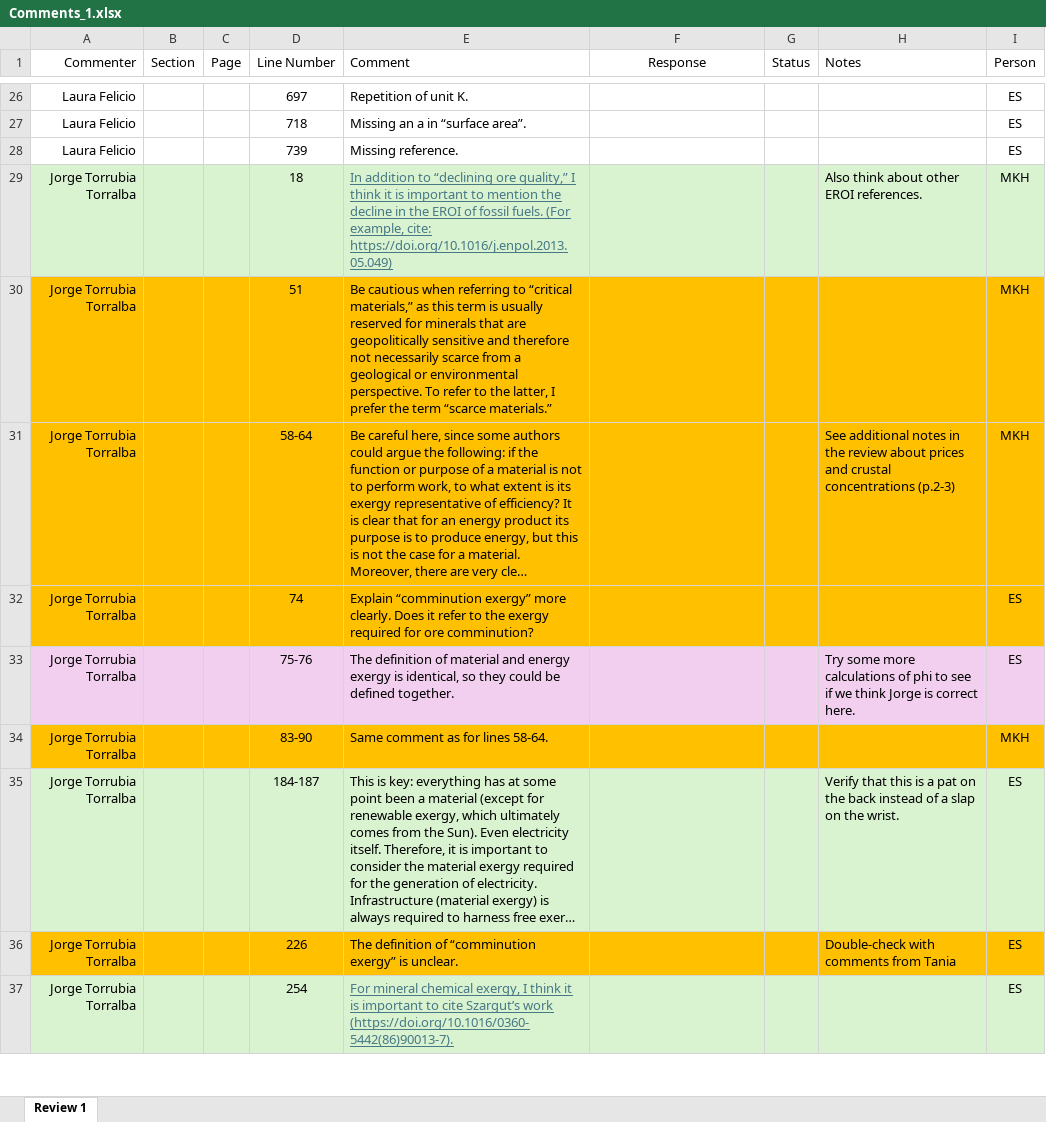
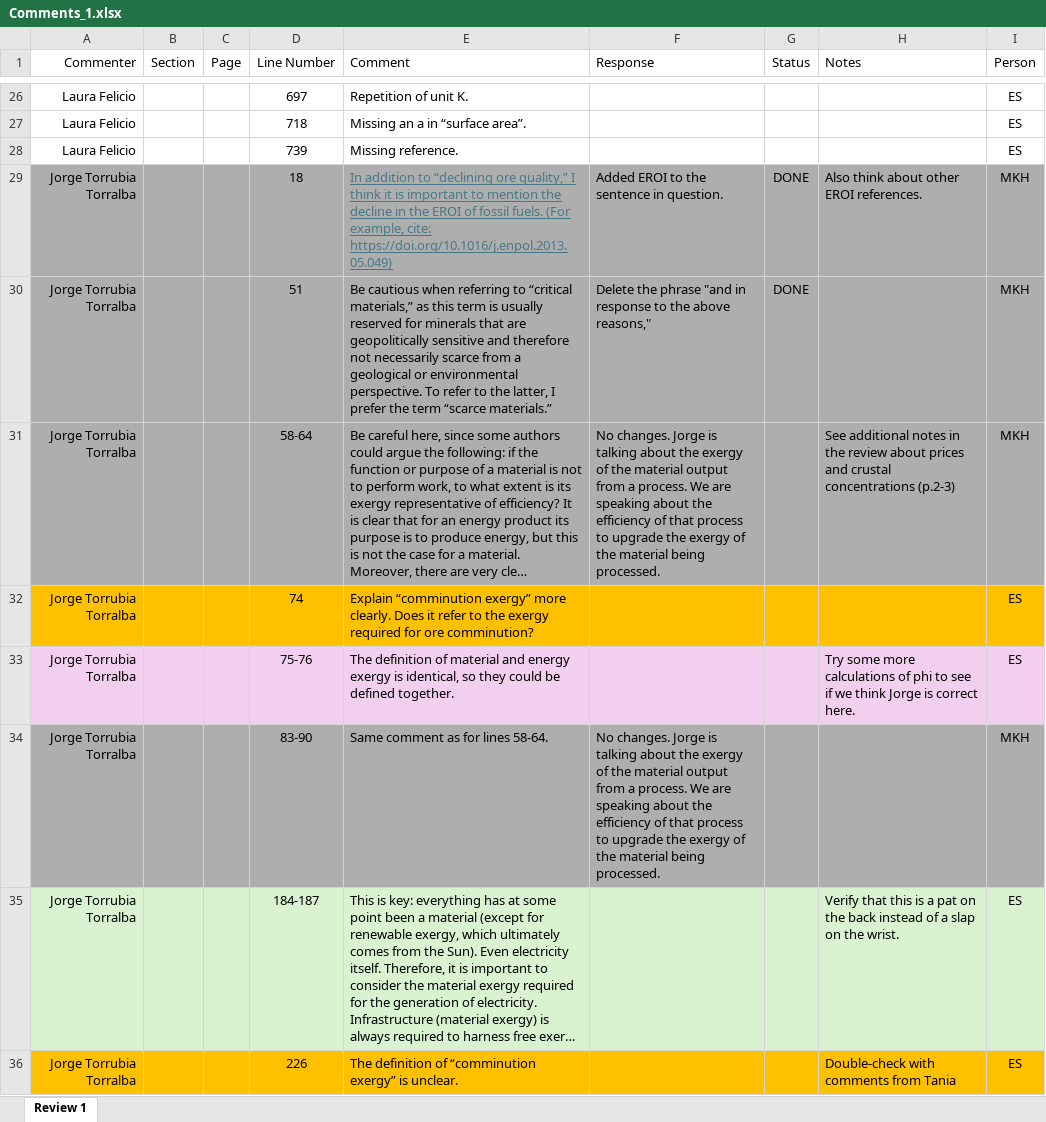
Before and after one commit to MatthewHeun/MaterialExergyPaper2025, an Excel workbook: Submissions/2-Comments from internal reviewers/Comments_1.xlsx, sheet Review 1, drawn as a sheet; only a part is shown, gaps mark what is left out; the shorter side is filled out with more unchanged rows; long unchanged cells end in …; values as stored, in another font and other column widths than the file's, no borders; charts and pictures not drawn; the diff covers the shown part only; the diff names each change by its address in the sheet, - before the commit and + after, or states it on an @@ line.

Commit message:
Working on Jorge comments

```diff
--- a/Submissions/2-Comments from internal reviewers/Comments_1.xlsx (sheet Review 1)
+++ b/Submissions/2-Comments from internal reviewers/Comments_1.xlsx (sheet Review 1)
-F1 alignment: center
+F1 alignment: left
-A29:I29 fill: #D9F2D0
+A29:I29 fill: #AEAEAE
-F29 (Response): (empty)
+F29 (Response): Added EROI to the sentence in question.
-G29:G30 (Status): (empty)
+G29:G30 (Status): DONE
-A30:I31 fill: #FFC000
+A30:I31 fill: #AEAEAE
-F30 (Response): (empty)
+F30 (Response): Delete the phrase "and in response to the above reasons,"
-F31 (Response): (empty)
+F31 (Response): No changes. Jorge is talking about the exergy of the material output from a process. We are speaking about the efficiency of that process to upgrade the exergy of the material being processed.
-A34:I34 fill: #FFC000
+A34:I34 fill: #AEAEAE
-F34 (Response): (empty)
+F34 (Response): No changes. Jorge is talking about the exergy of the material output from a process. We are speaking about the efficiency of that process to upgrade the exergy of the material being processed.
```
Also changed, not shown: 2 edited cells and cell formats elsewhere in this sheet, 2 other files.
